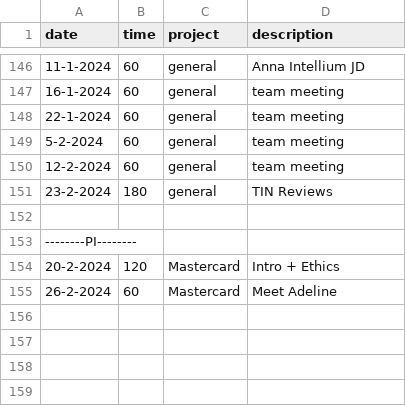
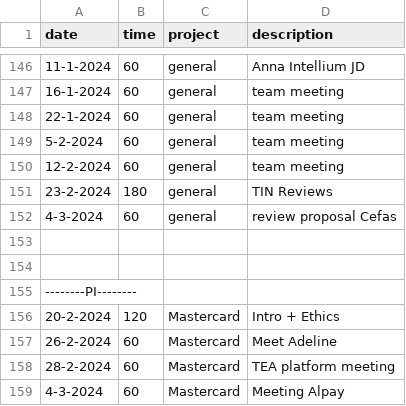
Before and after one commit to cmougan/knee, a CSV file: data/ati.csv, drawn as a sheet; only a part is shown, gaps mark what is left out; the diff names each change by its address in the sheet, - before the commit and + after, or states it on an @@ line.

```diff
--- a/data/ati.csv
+++ b/data/ati.csv
+row 152: 4-3-2024 | 60 | general | review proposal Cefas
+row 153: (empty)
+row 158: 28-2-2024 | 60 | Mastercard | TEA platform meeting
+row 159: 4-3-2024 | 60 | Mastercard | Meeting Alpay
```
Also changed, not shown: data/pain.csv, data/sport.csv.
